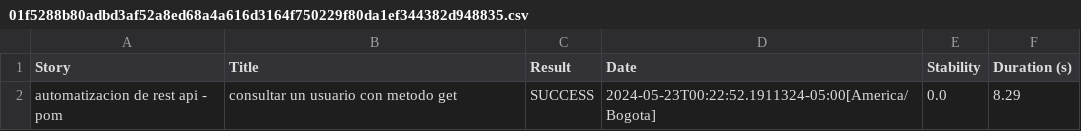
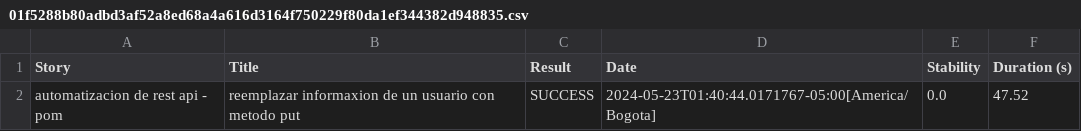
Before and after one commit to DavidSanchez055/AutomatizacionPutDavidSanchez, a CSV file: target/site/serenity/01f5288b80adbd3af52a8ed68a4a616d3164f750229f80da1ef344382d948835.csv, drawn as a sheet.

```diff
--- a/target/site/serenity/01f5288b80adbd3af52a8ed68a4a616d3164f750229f80da1ef344382d948835.csv
+++ b/target/site/serenity/01f5288b80adbd3af52a8ed68a4a616d3164f750229f80da1ef344382d948835.csv
@@ -1,2 +1,2 @@
 "Story","Title","Result","Date","Stability","Duration (s)"
-"automatizacion de rest api - pom","consultar un usuario con metodo get","SUCCESS","2024-05-23T00:22:52.1911324-05:00[America/Bogota]","0.0","8.29"
+"automatizacion de rest api - pom","reemplazar informaxion de un usuario con metodo put","SUCCESS","2024-05-23T01:40:44.0171767-05:00[America/Bogota]","0.0","47.52"
```
Also changed, not shown: target/site/serenity/194064b7f694ad7066c45b22a2b0bdeb6430bb0103a4280851a7dc8b0ef1da6a.csv, target/site/serenity/57a2ebc20a0f016cacc65dcfe1ffcb3dd2deb7c127f990666c4fcd27d50454ef.csv, 33 other files.
